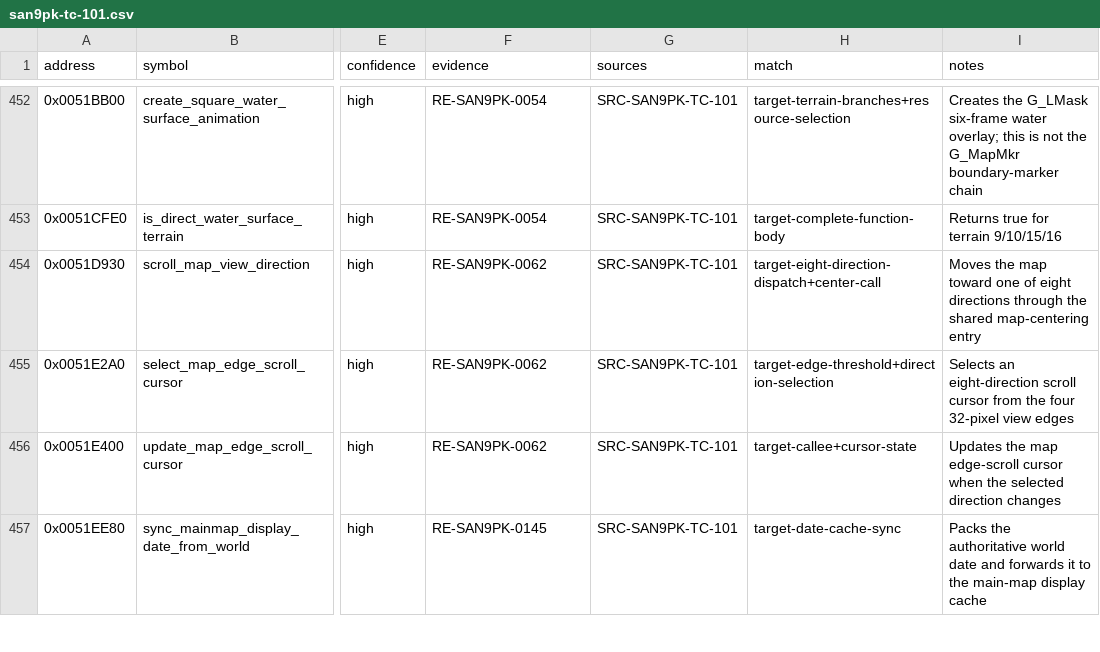
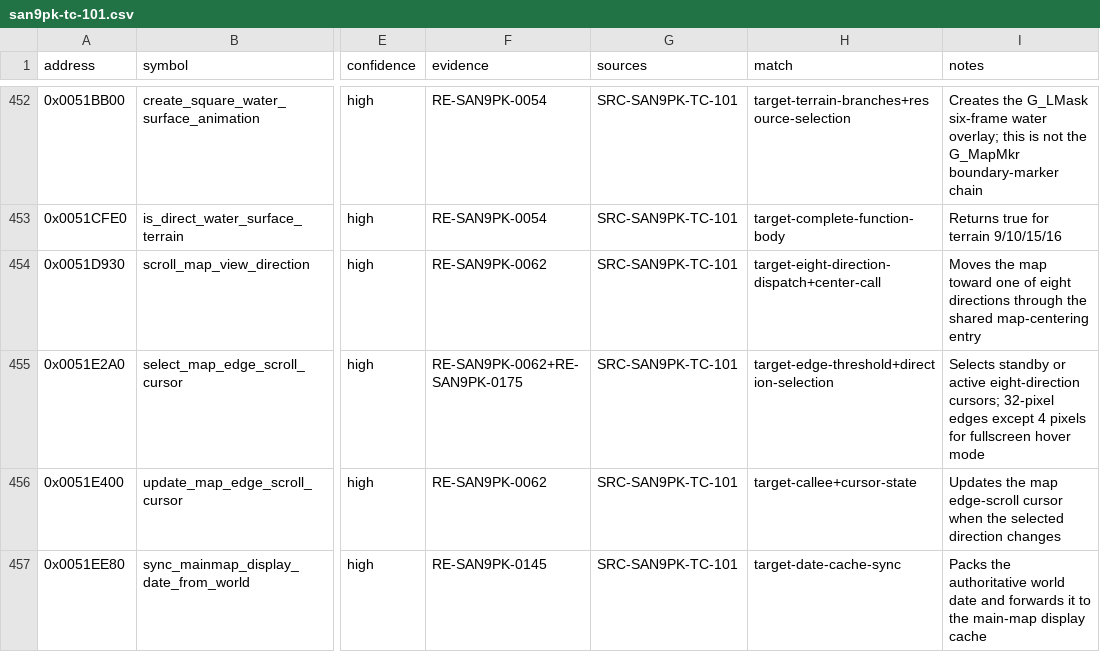
Before and after one commit to CtxPilot/san9-remake, a CSV file: research/symbols/san9pk-tc-101.csv, drawn as a sheet; only a part is shown, gaps mark what is left out; the diff names each change by its address in the sheet, - before the commit and + after, or states it on an @@ line.

Commit message:
feat(navigation): add edge scrolling with original cursor resources
Add hover and hold-to-scroll modes, modal mode notices, and engine-managed whole-window confinement. Convert original PE cursor images and hotspots into validated content definitions and load them through the shared texture service.

Validation: solution build and content conversion succeeded. Earlier edge-scroll tests passed before the later default-mode and speed changes; final tests were not run at the user's request.

```diff
--- a/research/symbols/san9pk-tc-101.csv
+++ b/research/symbols/san9pk-tc-101.csv
-F455 (evidence): RE-SAN9PK-0062
+F455 (evidence): RE-SAN9PK-0062+RE-SAN9PK-0175
-I455 (notes): Selects an eight-direction scroll cursor from the four 32-pixel view edges
+I455 (notes): Selects standby or active eight-direction cursors; 32-pixel edges except 4 pixels for fullscreen hover mode
```
Also changed, not shown: 25 other files.
